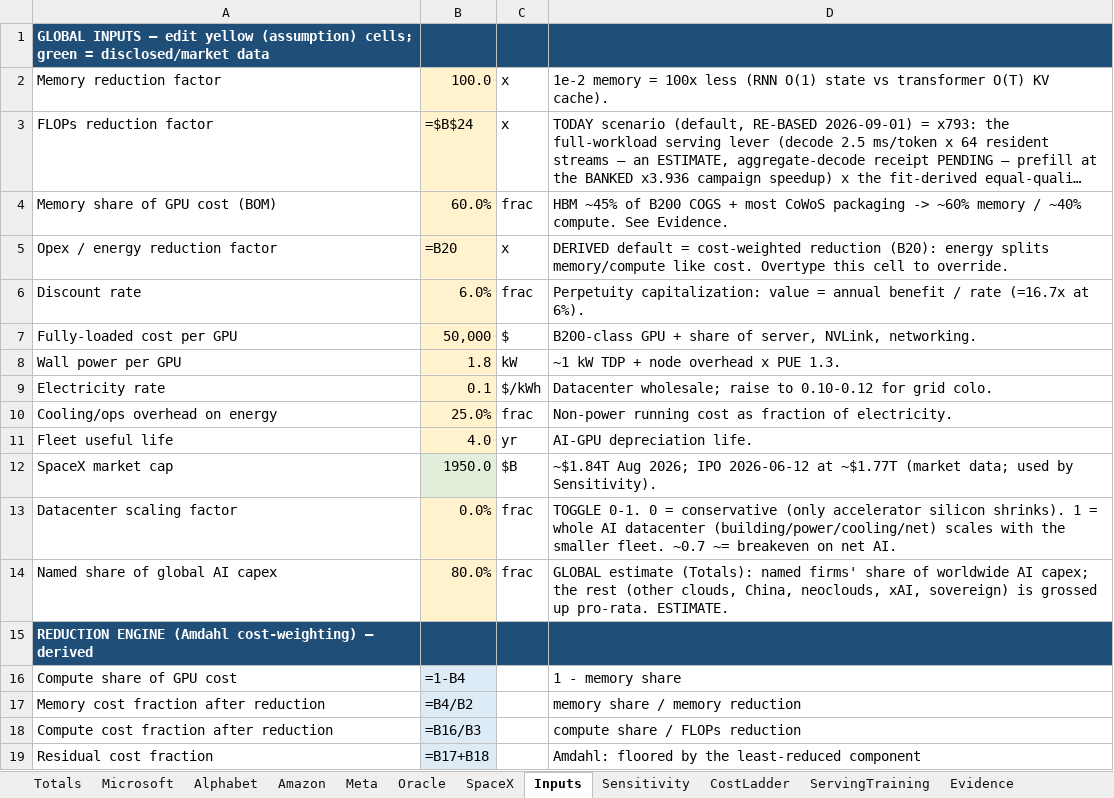
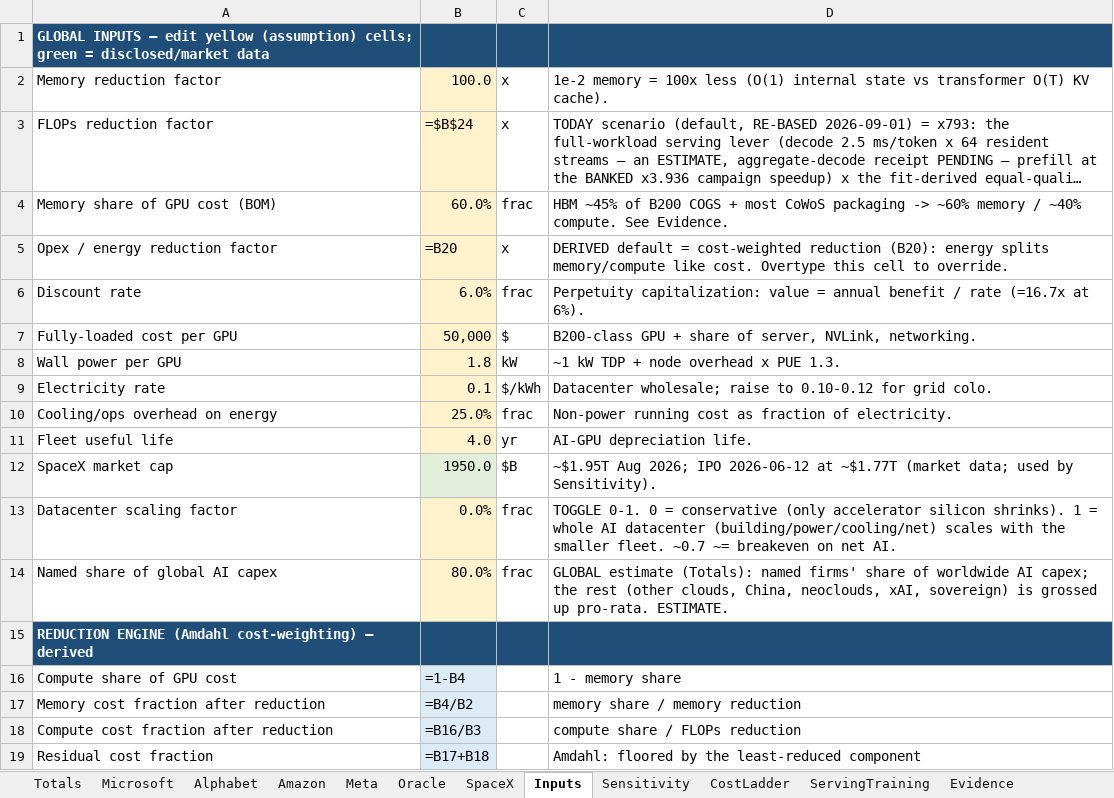
Before and after one commit to fberl/ai-capex-efficiency-model, an Excel workbook: AI_Capex_Efficiency.xlsx, sheet Inputs, drawn as a sheet; only a part is shown; long unchanged cells end in …; values as stored, in another font and other column widths than the file's, no borders; formulas without a stored value are shown as written; the diff names each change by its address in the sheet, - before the commit and + after, or states it on an @@ line.

Commit message:
Pre-send review fixes: external-content scrub at workbook write time (mechanism terms, internal names/paths); Evidence memory-floor note corrected (was 'far below 100x'); crossover re-based to T~13,008 everywhere; retired x9.2 removed from Methodology illustration; KV 197-vs-156 KB reconciled; Sensitivity/TABS descriptions updated; FY26 % cut cell; mcap note date

```diff
--- a/AI_Capex_Efficiency.xlsx (sheet Inputs)
+++ b/AI_Capex_Efficiency.xlsx (sheet Inputs)
-D2: …100x less (RNN O(1) state vs…
+D2: …100x less (O(1) internal state vs…
-D12: ~$1.84T Aug 2026;…
+D12: ~$1.95T Aug 2026;…
```
Also changed, not shown: sheet ServingTraining, sheet Evidence, sheet Totals, sheet Sensitivity, sheet Methodology, 2 other files.
